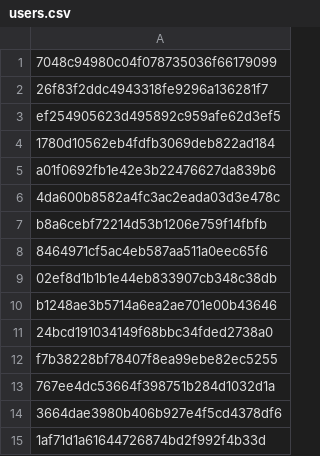
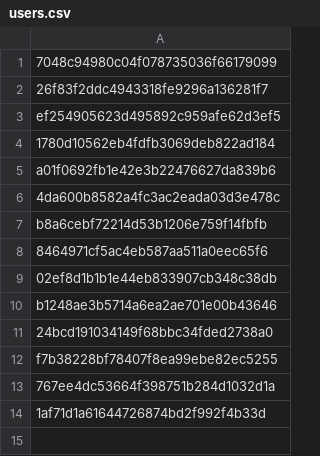
Before and after one commit to Heroes-United/patreonlist, a CSV file: users.csv, drawn as a sheet.

```diff
--- a/users.csv
+++ b/users.csv
@@ -13,3 +13,2 @@
 "767ee4dc53664f398751b284d1032d1a"
-"3664dae3980b406b927e4f5cd4378df6"
 "1af71d1a61644726874bd2f992f4b33d"
```
Also changed, not shown: users-uuids.csv.
